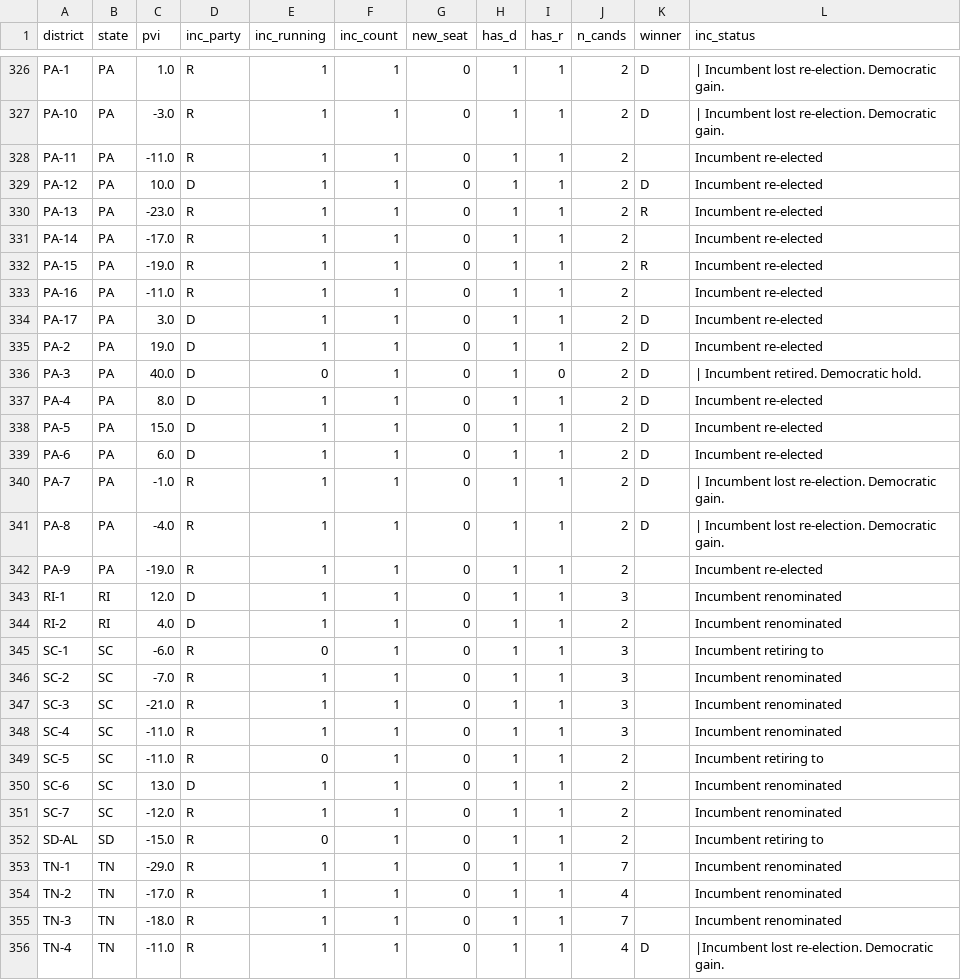
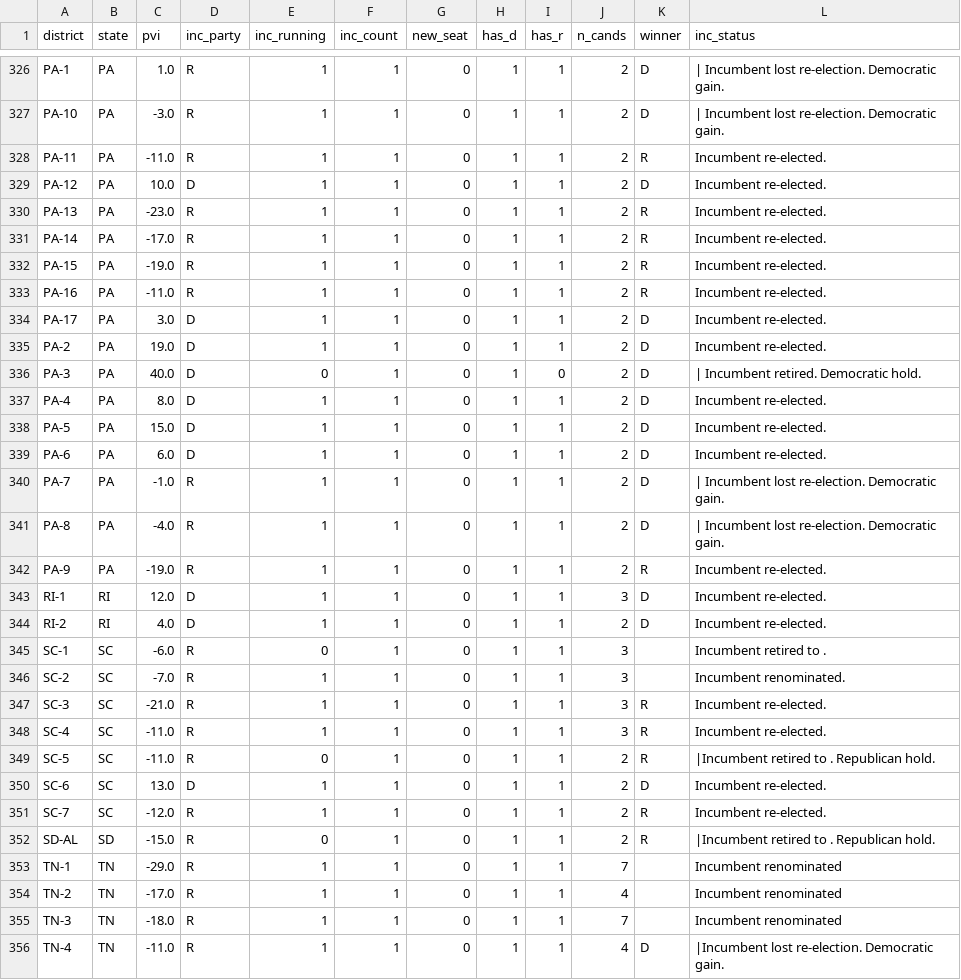
Before and after one commit to elmandalorian-thx/Midterms2026ML, a CSV file: data/raw/districts_2026.csv, drawn as a sheet; only a part is shown, gaps mark what is left out.

```diff
--- a/data/raw/districts_2026.csv
+++ b/data/raw/districts_2026.csv
@@ -327,27 +327,27 @@ PA-1,PA,1.0,R,1,1,0,1,1,2,D,| Incumbent lost re-election. Democratic gain.
 PA-10,PA,-3.0,R,1,1,0,1,1,2,D,| Incumbent lost re-election. Democratic gain.
-PA-11,PA,-11.0,R,1,1,0,1,1,2,,Incumbent re-elected
-PA-12,PA,10.0,D,1,1,0,1,1,2,D,Incumbent re-elected
-PA-13,PA,-23.0,R,1,1,0,1,1,2,R,Incumbent re-elected
-PA-14,PA,-17.0,R,1,1,0,1,1,2,,Incumbent re-elected
-PA-15,PA,-19.0,R,1,1,0,1,1,2,R,Incumbent re-elected
-PA-16,PA,-11.0,R,1,1,0,1,1,2,,Incumbent re-elected
-PA-17,PA,3.0,D,1,1,0,1,1,2,D,Incumbent re-elected
-PA-2,PA,19.0,D,1,1,0,1,1,2,D,Incumbent re-elected
+PA-11,PA,-11.0,R,1,1,0,1,1,2,R,Incumbent re-elected.
+PA-12,PA,10.0,D,1,1,0,1,1,2,D,Incumbent re-elected.
+PA-13,PA,-23.0,R,1,1,0,1,1,2,R,Incumbent re-elected.
+PA-14,PA,-17.0,R,1,1,0,1,1,2,R,Incumbent re-elected.
+PA-15,PA,-19.0,R,1,1,0,1,1,2,R,Incumbent re-elected.
+PA-16,PA,-11.0,R,1,1,0,1,1,2,R,Incumbent re-elected.
+PA-17,PA,3.0,D,1,1,0,1,1,2,D,Incumbent re-elected.
+PA-2,PA,19.0,D,1,1,0,1,1,2,D,Incumbent re-elected.
 PA-3,PA,40.0,D,0,1,0,1,0,2,D,| Incumbent retired. Democratic hold.
-PA-4,PA,8.0,D,1,1,0,1,1,2,D,Incumbent re-elected
-PA-5,PA,15.0,D,1,1,0,1,1,2,D,Incumbent re-elected
-PA-6,PA,6.0,D,1,1,0,1,1,2,D,Incumbent re-elected
+PA-4,PA,8.0,D,1,1,0,1,1,2,D,Incumbent re-elected.
+PA-5,PA,15.0,D,1,1,0,1,1,2,D,Incumbent re-elected.
+PA-6,PA,6.0,D,1,1,0,1,1,2,D,Incumbent re-elected.
 PA-7,PA,-1.0,R,1,1,0,1,1,2,D,| Incumbent lost re-election. Democratic gain.
 PA-8,PA,-4.0,R,1,1,0,1,1,2,D,| Incumbent lost re-election. Democratic gain.
-PA-9,PA,-19.0,R,1,1,0,1,1,2,,Incumbent re-elected
-RI-1,RI,12.0,D,1,1,0,1,1,3,,Incumbent renominated
-RI-2,RI,4.0,D,1,1,0,1,1,2,,Incumbent renominated
-SC-1,SC,-6.0,R,0,1,0,1,1,3,,Incumbent retiring to
-SC-2,SC,-7.0,R,1,1,0,1,1,3,,Incumbent renominated
-SC-3,SC,-21.0,R,1,1,0,1,1,3,,Incumbent renominated
-SC-4,SC,-11.0,R,1,1,0,1,1,3,,Incumbent renominated
-SC-5,SC,-11.0,R,0,1,0,1,1,2,,Incumbent retiring to
-SC-6,SC,13.0,D,1,1,0,1,1,2,,Incumbent renominated
-SC-7,SC,-12.0,R,1,1,0,1,1,2,,Incumbent renominated
-SD-AL,SD,-15.0,R,0,1,0,1,1,2,,Incumbent retiring to
+PA-9,PA,-19.0,R,1,1,0,1,1,2,R,Incumbent re-elected.
+RI-1,RI,12.0,D,1,1,0,1,1,3,D,Incumbent re-elected.
+RI-2,RI,4.0,D,1,1,0,1,1,2,D,Incumbent re-elected.
+SC-1,SC,-6.0,R,0,1,0,1,1,3,,Incumbent retired to .
+SC-2,SC,-7.0,R,1,1,0,1,1,3,,Incumbent renominated.
+SC-3,SC,-21.0,R,1,1,0,1,1,3,R,Incumbent re-elected.
+SC-4,SC,-11.0,R,1,1,0,1,1,3,R,Incumbent re-elected.
+SC-5,SC,-11.0,R,0,1,0,1,1,2,R,|Incumbent retired to . Republican hold.
+SC-6,SC,13.0,D,1,1,0,1,1,2,D,Incumbent re-elected.
+SC-7,SC,-12.0,R,1,1,0,1,1,2,R,Incumbent re-elected.
+SD-AL,SD,-15.0,R,0,1,0,1,1,2,R,|Incumbent retired to . Republican hold.
 TN-1,TN,-29.0,R,1,1,0,1,1,7,,Incumbent renominated
```
Also changed, not shown: 1 other file.
